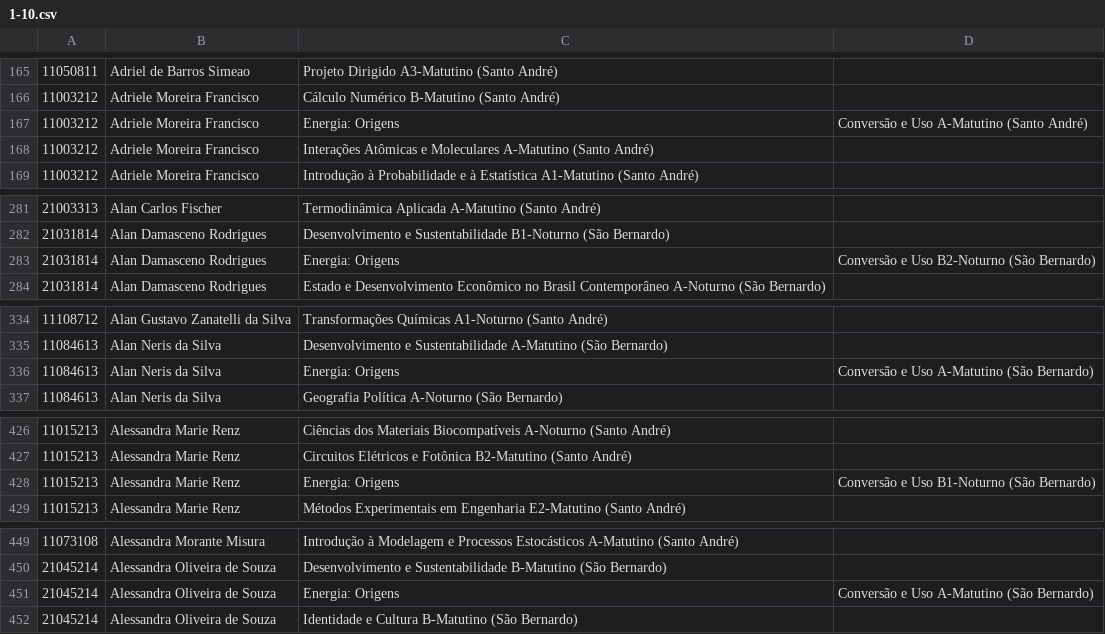
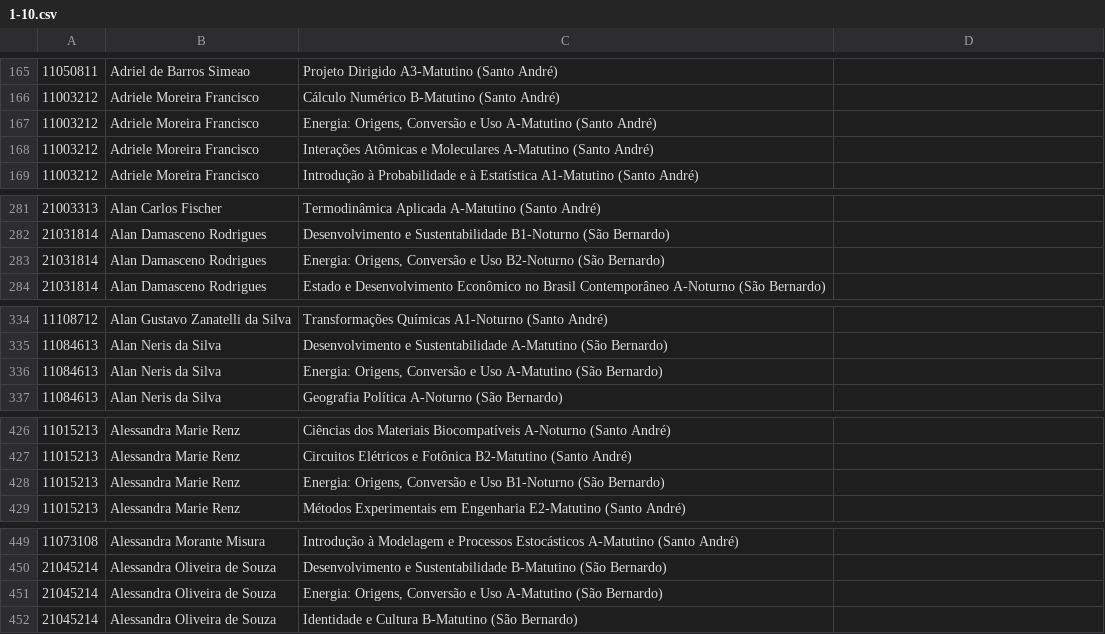
Before and after one commit to ufabc-me/calendario, a CSV file: original_data/2015.2/matriculas_pos_ajuste/1-10.csv, drawn as a sheet; only a part is shown, gaps mark what is left out; the diff covers the shown part only.

```diff
--- a/original_data/2015.2/matriculas_pos_ajuste/1-10.csv
+++ b/original_data/2015.2/matriculas_pos_ajuste/1-10.csv
@@ -166,3 +166,3 @@
 11003212,Adriele Moreira Francisco,Cálculo Numérico B-Matutino (Santo André)
-11003212,Adriele Moreira Francisco,Energia: Origens, Conversão e Uso A-Matutino (Santo André)
+11003212,Adriele Moreira Francisco,"Energia: Origens, Conversão e Uso A-Matutino (Santo André)"
 11003212,Adriele Moreira Francisco,Interações Atômicas e Moleculares A-Matutino (Santo André)
@@ -282,3 +282,3 @@
 21031814,Alan Damasceno Rodrigues,Desenvolvimento e Sustentabilidade B1-Noturno (São Bernardo)
-21031814,Alan Damasceno Rodrigues,Energia: Origens, Conversão e Uso B2-Noturno (São Bernardo)
+21031814,Alan Damasceno Rodrigues,"Energia: Origens, Conversão e Uso B2-Noturno (São Bernardo)"
 21031814,Alan Damasceno Rodrigues,Estado e Desenvolvimento Econômico no Brasil Contemporâneo A-Noturno (São Bernardo)
@@ -335,3 +335,3 @@
 11084613,Alan Neris da Silva,Desenvolvimento e Sustentabilidade A-Matutino (São Bernardo)
-11084613,Alan Neris da Silva,Energia: Origens, Conversão e Uso A-Matutino (São Bernardo)
+11084613,Alan Neris da Silva,"Energia: Origens, Conversão e Uso A-Matutino (São Bernardo)"
 11084613,Alan Neris da Silva,Geografia Política A-Noturno (São Bernardo)
@@ -427,3 +427,3 @@
 11015213,Alessandra Marie Renz,Circuitos Elétricos e Fotônica B2-Matutino (Santo André)
-11015213,Alessandra Marie Renz,Energia: Origens, Conversão e Uso B1-Noturno (São Bernardo)
+11015213,Alessandra Marie Renz,"Energia: Origens, Conversão e Uso B1-Noturno (São Bernardo)"
 11015213,Alessandra Marie Renz,Métodos Experimentais em Engenharia E2-Matutino (Santo André)
@@ -450,3 +450,3 @@
 21045214,Alessandra Oliveira de Souza,Desenvolvimento e Sustentabilidade B-Matutino (São Bernardo)
-21045214,Alessandra Oliveira de Souza,Energia: Origens, Conversão e Uso A-Matutino (São Bernardo)
+21045214,Alessandra Oliveira de Souza,"Energia: Origens, Conversão e Uso A-Matutino (São Bernardo)"
 21045214,Alessandra Oliveira de Souza,Identidade e Cultura B-Matutino (São Bernardo)
```
Also changed, not shown: 24 edited cells elsewhere in this file.
